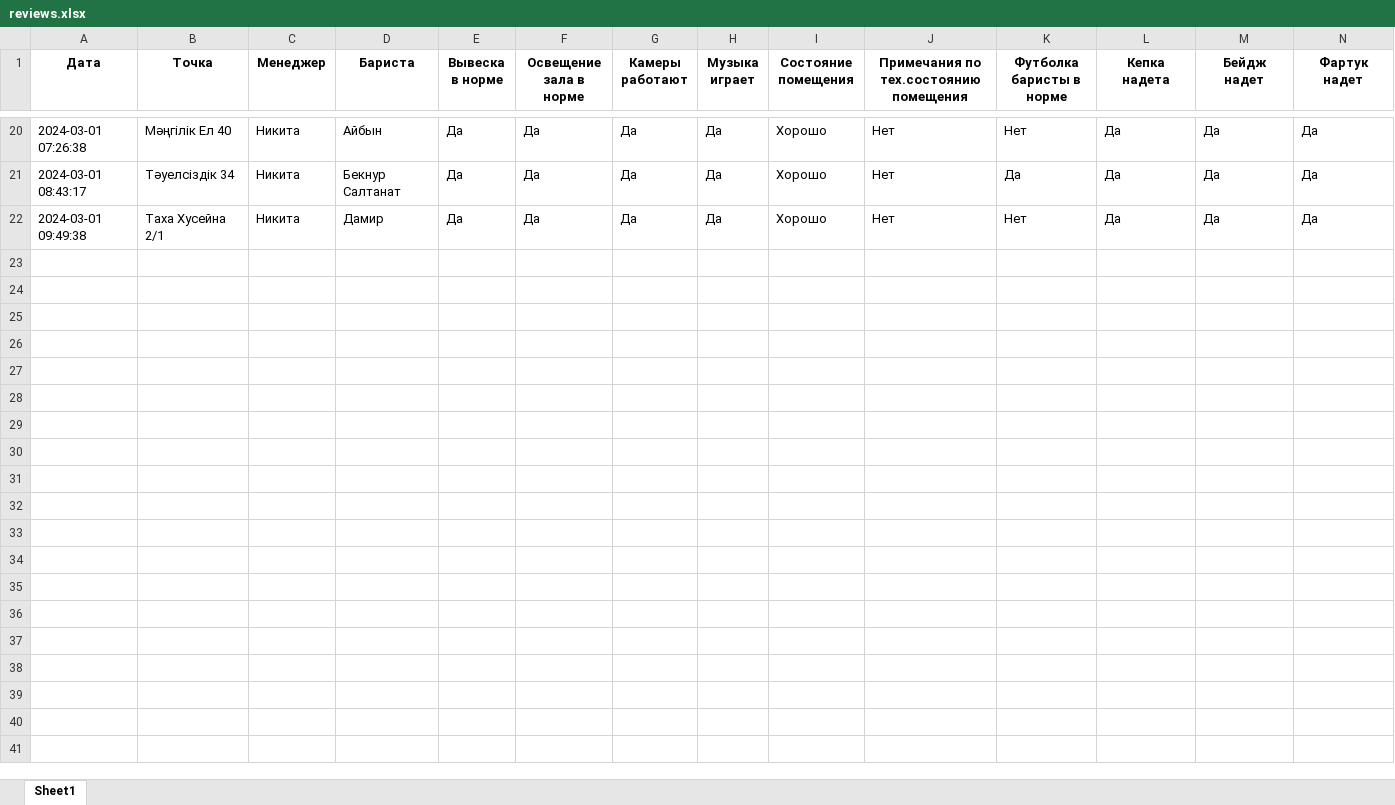
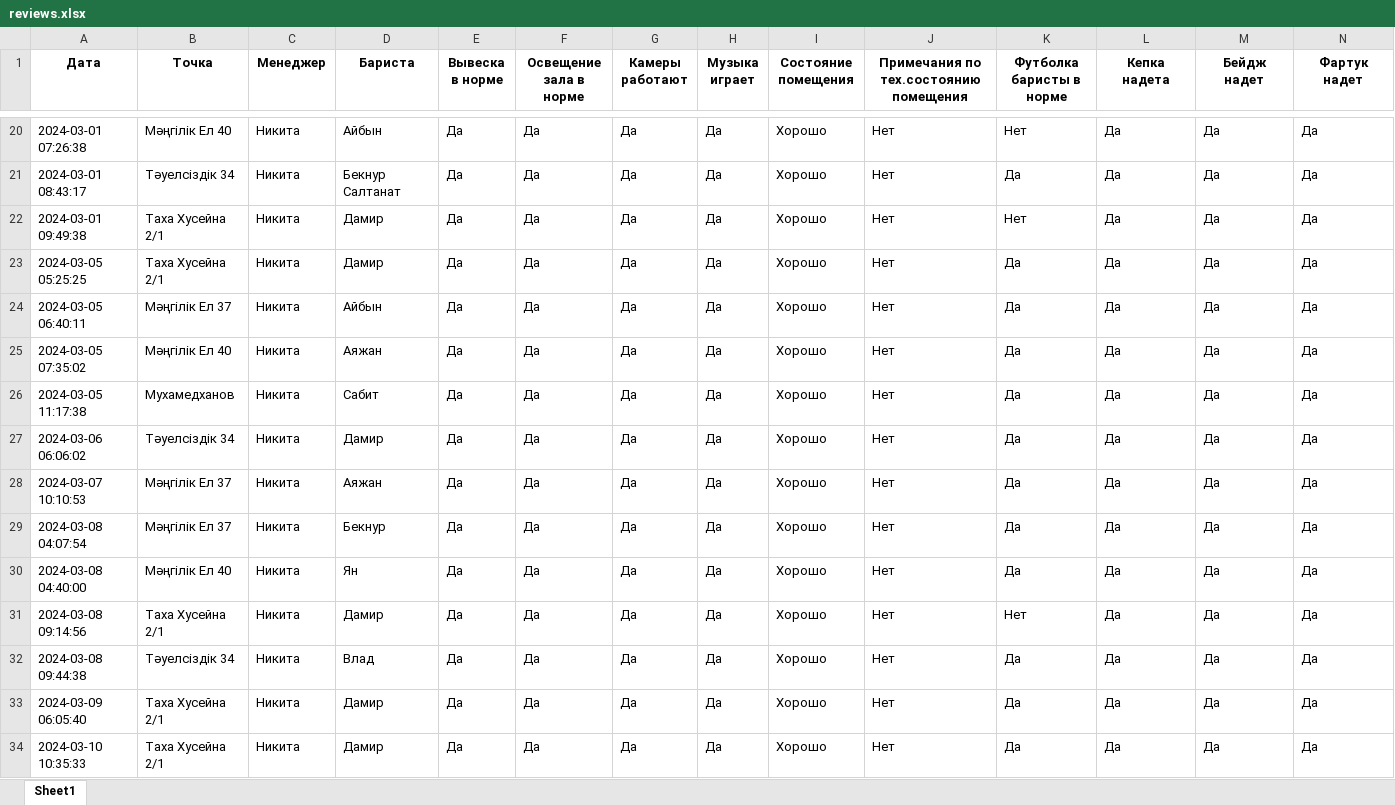
Before and after one commit to karibays/lunacoffee_managers_exam, an Excel workbook: data/reviews.xlsx, sheet Sheet1, drawn as a sheet; only a part is shown, gaps mark what is left out; values as stored, in another font and other column widths than the file's, no borders; rows hold the shown columns only; the diff names each change by its address in the sheet, - before the commit and + after, or states it on an @@ line.

```diff
--- a/data/reviews.xlsx (sheet Sheet1)
+++ b/data/reviews.xlsx (sheet Sheet1)
+row 23: 2024-03-05 05:25:25 | Таха Хусейна 2/1 | Никита | Дамир | Да | Да | Да | Да | Хорошо | Нет | Да | Да | Да | Да
+row 24: 2024-03-05 06:40:11 | Мәңгілік Ел 37 | Никита | Айбын | Да | Да | Да | Да | Хорошо | Нет | Да | Да | Да | Да
+row 25: 2024-03-05 07:35:02 | Мәңгілік Ел 40 | Никита | Аяжан | Да | Да | Да | Да | Хорошо | Нет | Да | Да | Да | Да
+row 26: 2024-03-05 11:17:38 | Мухамедханов | Никита | Сабит | Да | Да | Да | Да | Хорошо | Нет | Да | Да | Да | Да
+row 27: 2024-03-06 06:06:02 | Тәуелсіздік 34 | Никита | Дамир | Да | Да | Да | Да | Хорошо | Нет | Да | Да | Да | Да
+row 28: 2024-03-07 10:10:53 | Мәңгілік Ел 37 | Никита | Аяжан | Да | Да | Да | Да | Хорошо | Нет | Да | Да | Да | Да
+row 29: 2024-03-08 04:07:54 | Мәңгілік Ел 37 | Никита | Бекнур | Да | Да | Да | Да | Хорошо | Нет | Да | Да | Да | Да
+row 30: 2024-03-08 04:40:00 | Мәңгілік Ел 40 | Никита | Ян | Да | Да | Да | Да | Хорошо | Нет | Да | Да | Да | Да
+row 31: 2024-03-08 09:14:56 | Таха Хусейна 2/1 | Никита | Дамир | Да | Да | Да | Да | Хорошо | Нет | Нет | Да | Да | Да
+row 32: 2024-03-08 09:44:38 | Тәуелсіздік 34 | Никита | Влад | Да | Да | Да | Да | Хорошо | Нет | Да | Да | Да | Да
+row 33: 2024-03-09 06:05:40 | Таха Хусейна 2/1 | Никита | Дамир | Да | Да | Да | Да | Хорошо | Нет | Да | Да | Да | Да
+row 34: 2024-03-10 10:35:33 | Таха Хусейна 2/1 | Никита | Дамир | Да | Да | Да | Да | Хорошо | Нет | Да | Да | Да | Да
```
Also changed, not shown: 8 other files.
